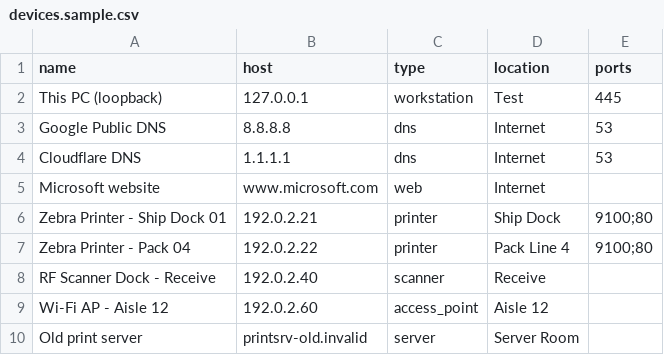
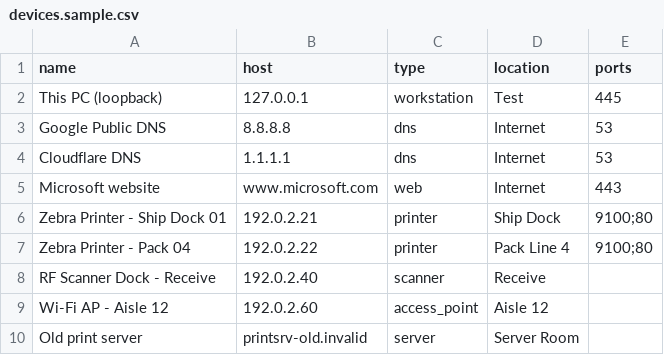
Before and after one commit to bricedon/IT-support-portfolio, a CSV file: 02-network-device-checker/devices.sample.csv, drawn as a sheet.

Commit message:
Close accepted socket in port test; check 443 only for Microsoft sample

```diff
--- a/02-network-device-checker/devices.sample.csv
+++ b/02-network-device-checker/devices.sample.csv
@@ -4,3 +4,3 @@ Google Public DNS,8.8.8.8,dns,Internet,53
 Cloudflare DNS,1.1.1.1,dns,Internet,53
-Microsoft website,www.microsoft.com,web,Internet,
+Microsoft website,www.microsoft.com,web,Internet,443
 Zebra Printer - Ship Dock 01,192.0.2.21,printer,Ship Dock,9100;80
```
Also changed, not shown: 1 other file.
